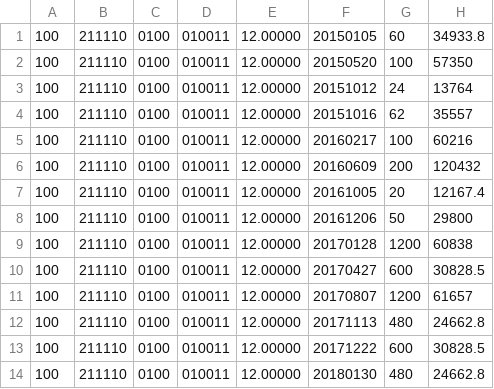
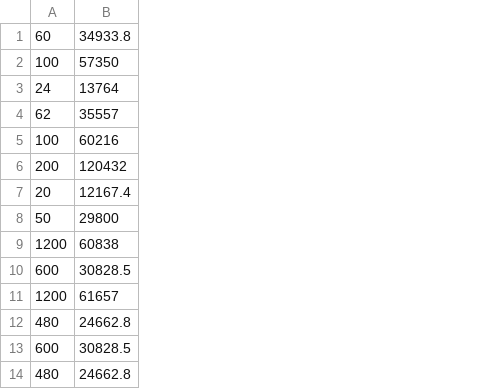
Before and after one commit to Nick-pongsak/portal_api, a CSV file: resources/csv/tree_211110.csv, drawn as a sheet; only a part is shown; the diff names each change by its address in the sheet, - before the commit and + after, or states it on an @@ line.

Commit message:
Update tree_211110.csv

```diff
--- a/resources/csv/tree_211110.csv
+++ b/resources/csv/tree_211110.csv
-column A, rows 1-14: all 100
-column B, rows 1-14: all 211110
-column C, rows 1-14: all 0100
-column D, rows 1-14: all 010011
-column E, rows 1-14: all 12.00000
-column F, rows 1-14: 20150105 | 20150520 | 20151012 | 20151016 | 20160217 | 20160609 | 20161005 | 20161206 | 20170128 | 20170427 | 20170807 | 20171113 | 20171222 | 20180130
```
